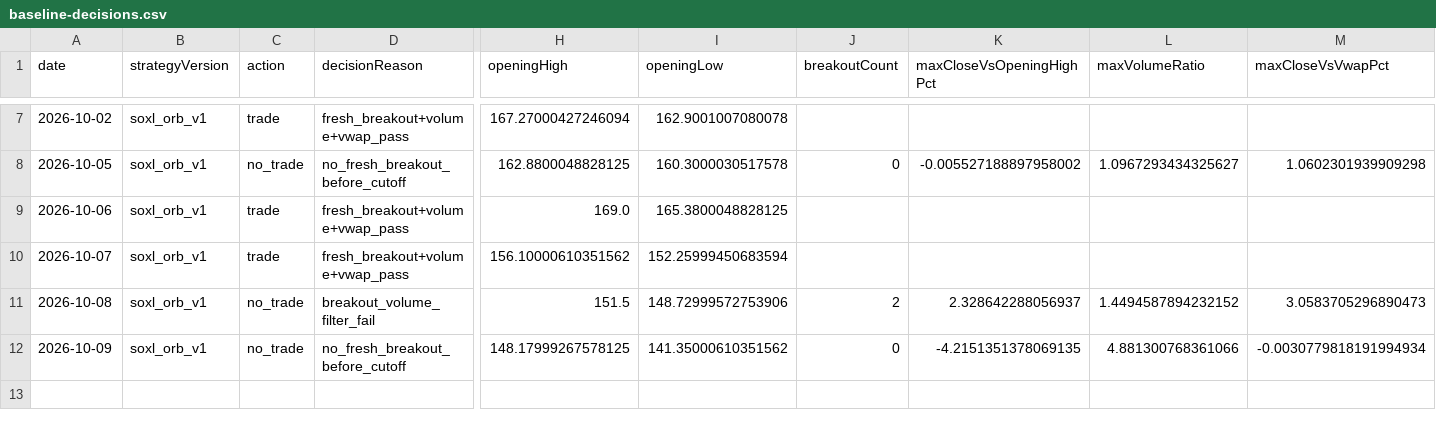
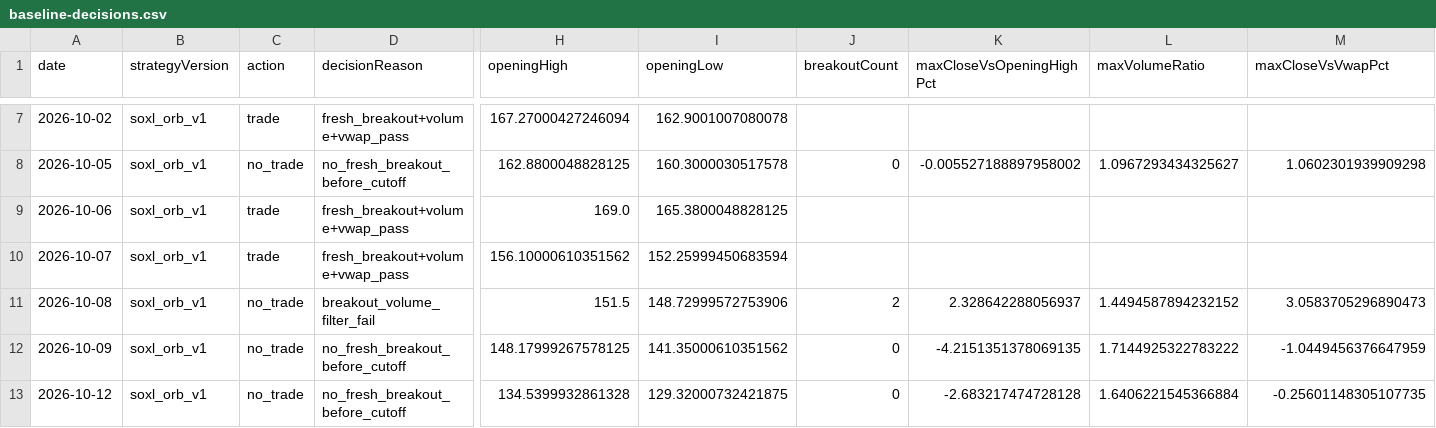
Before and after one commit to jkdevjob/jkquant, a CSV file: data/soxl-research/baseline-decisions.csv, drawn as a sheet; only a part is shown, gaps mark what is left out; rows hold the shown columns only; the diff names each change by its address in the sheet, - before the commit and + after, or states it on an @@ line.

```diff
--- a/data/soxl-research/baseline-decisions.csv
+++ b/data/soxl-research/baseline-decisions.csv
-L12 (maxVolumeRatio): 4.881300768361066
+L12 (maxVolumeRatio): 1.7144925322783222
-M12 (maxCloseVsVwapPct): -0.0030779818191994934
+M12 (maxCloseVsVwapPct): -1.0449456376647959
+row 13: 2026-10-12 | soxl_orb_v1 | no_trade | no_fresh_breakout_before_cutoff | 134.5399932861328 | 129.32000732421875 | 0 | -2.683217474728128 | 1.6406221545366884 | -0.25601148305107735
```
Also changed, not shown: 4 other files.
